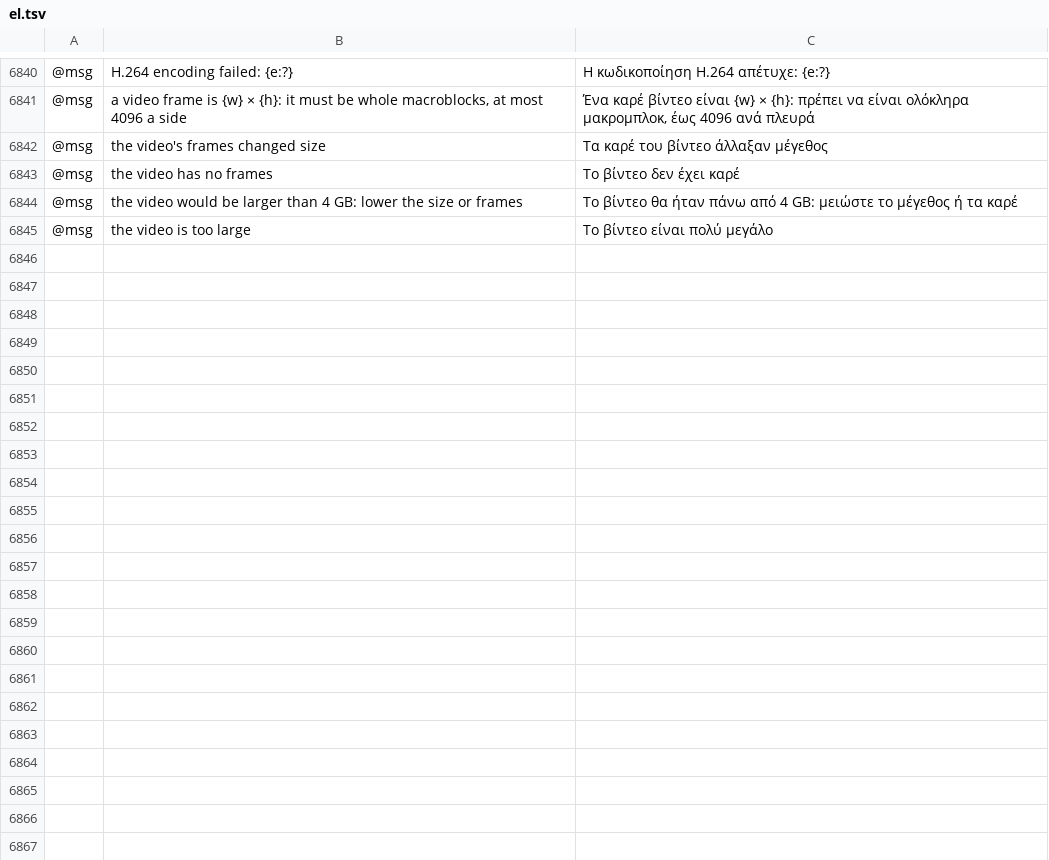
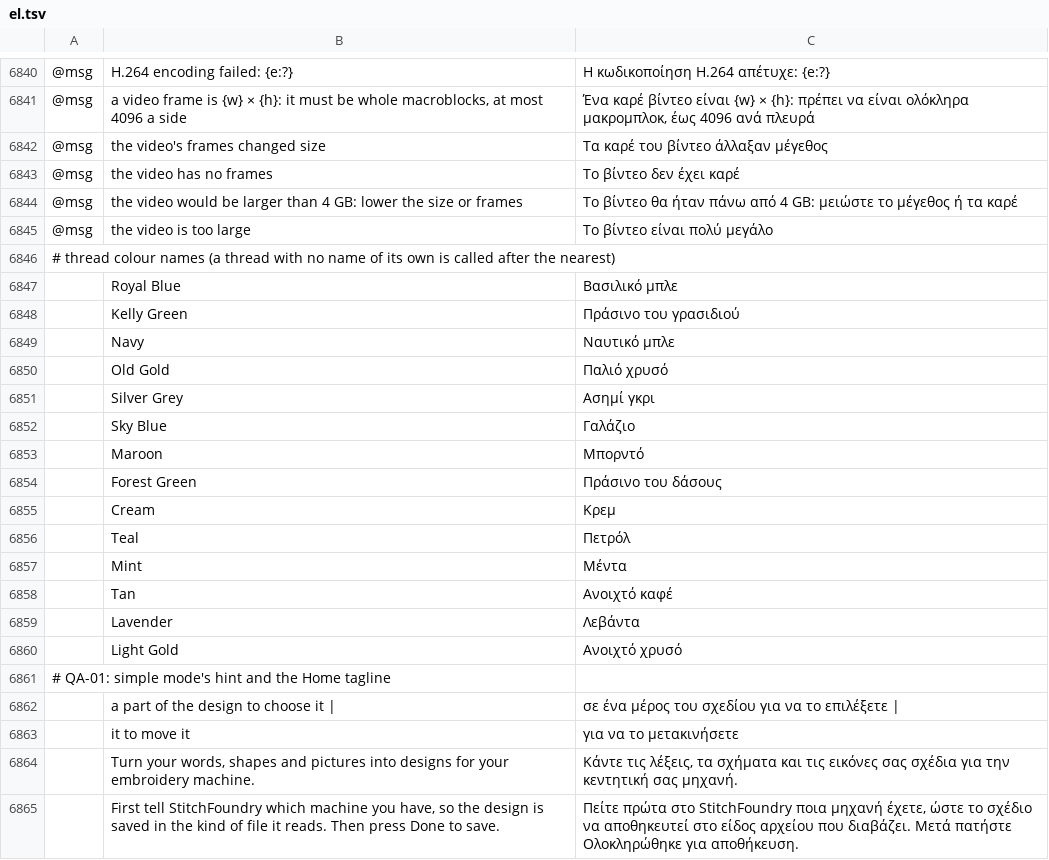
Before and after one commit to Stitchwright/StitchFoundry, a TSV file: crates/ui-egui/src/i18n/el.tsv, drawn as a sheet; only a part is shown, gaps mark what is left out; the diff names each change by its address in the sheet, - before the commit and + after, or states it on an @@ line.

```diff
--- a/crates/ui-egui/src/i18n/el.tsv
+++ b/crates/ui-egui/src/i18n/el.tsv
+row 6846: # thread colour names (a thread with no name of its own is called after the nearest)
+row 6847:  | Royal Blue | Βασιλικό μπλε
+row 6848:  | Kelly Green | Πράσινο του γρασιδιού
+row 6849:  | Navy | Ναυτικό μπλε
+row 6850:  | Old Gold | Παλιό χρυσό
+row 6851:  | Silver Grey | Ασημί γκρι
+row 6852:  | Sky Blue | Γαλάζιο
+row 6853:  | Maroon | Μπορντό
+row 6854:  | Forest Green | Πράσινο του δάσους
+row 6855:  | Cream | Κρεμ
+row 6856:  | Teal | Πετρόλ
+row 6857:  | Mint | Μέντα
+row 6858:  | Tan | Ανοιχτό καφέ
+row 6859:  | Lavender | Λεβάντα
+row 6860:  | Light Gold | Ανοιχτό χρυσό
+row 6861: # QA-01: simple mode's hint and the Home tagline
+row 6862:  | a part of the design to choose it | | σε ένα μέρος του σχεδίου για να το επιλέξετε
+row 6863:  | it to move it | για να το μετακινήσετε
+row 6864:  | Turn your words, shapes and pictures into designs for your embroidery machine. | Κάντε τις λέξεις, τα σχήματα και τις εικόνες σας σχέδια για την κεντητική σας μηχανή.
+row 6865:  | First tell StitchFoundry which machine you have, so the design is saved in the kind of file it reads. Then press Done to save. | Πείτε πρώτα στο StitchFoundry ποια μηχανή έχετε, ώστε το σχέδιο να αποθηκευτεί στο είδος αρχείου που διαβάζει. Μετά πατήστε Ολοκληρώθηκε για αποθήκευση.
```
Also changed, not shown: crates/ui-egui/src/i18n/bg.tsv, crates/ui-egui/src/i18n/ja.tsv, 33 other files.
